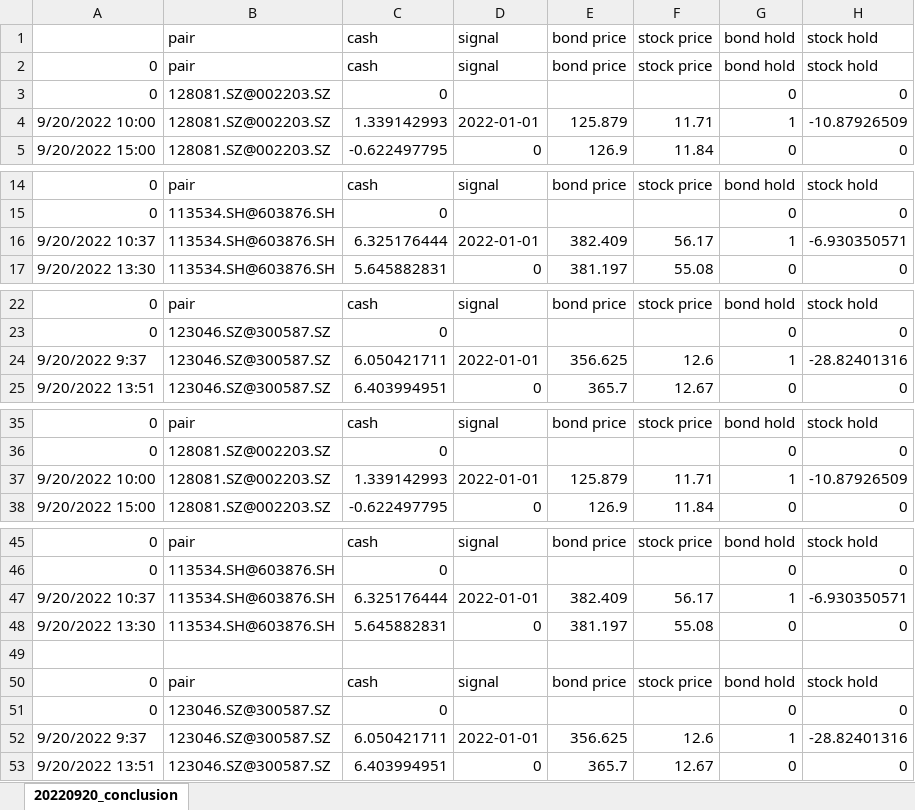
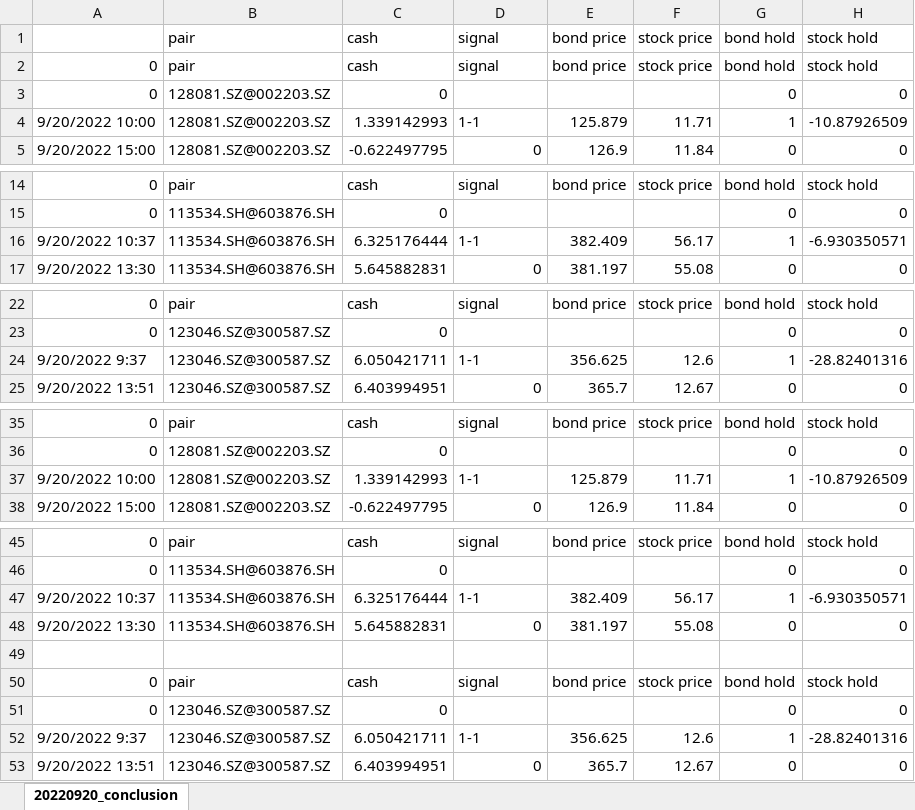
Before and after one commit to PXY11/cms, an Excel workbook: daily_track/20220920/20220920_conclusion.xlsx, sheet 20220920_conclusion, drawn as a sheet; only a part is shown, gaps mark what is left out; values as stored, in another font and other column widths than the file's, no cell formats; the diff names each change by its address in the sheet, - before the commit and + after, or states it on an @@ line.

```diff
--- a/daily_track/20220920/20220920_conclusion.xlsx (sheet 20220920_conclusion)
+++ b/daily_track/20220920/20220920_conclusion.xlsx (sheet 20220920_conclusion)
-D4: 2022-01-01
+D4: 1-1
-D16: 2022-01-01
+D16: 1-1
-D24: 2022-01-01
+D24: 1-1
-D37: 2022-01-01
+D37: 1-1
-D47: 2022-01-01
+D47: 1-1
-D52: 2022-01-01
+D52: 1-1
```
Also changed, not shown: cell formats, 1 other file.
